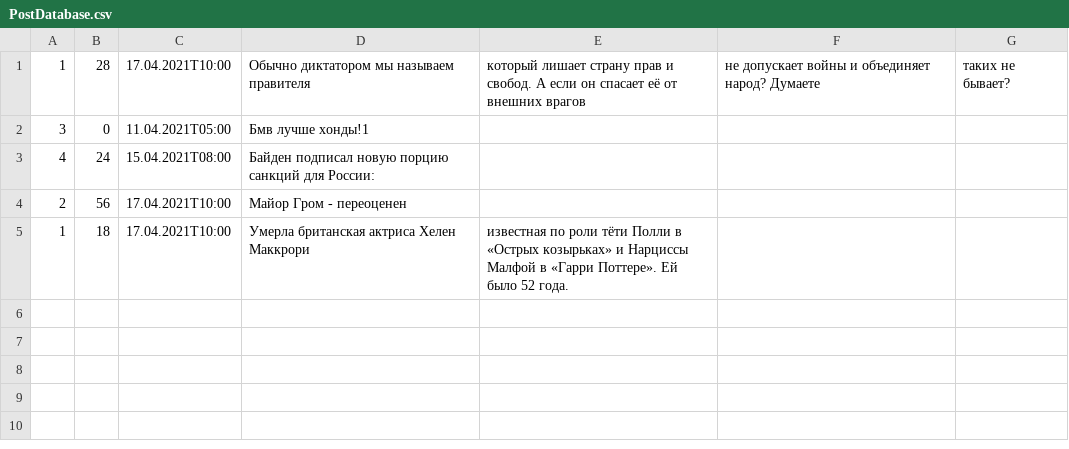
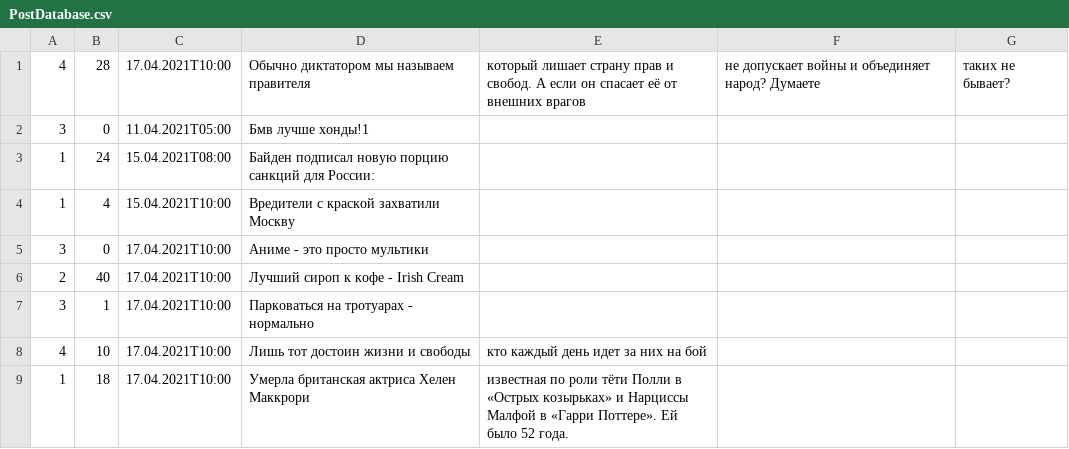
Before and after one commit to zuukhraa/socialnetworktest2, a CSV file: src/itis/socialtest/resources/PostDatabase.csv, drawn as a sheet.

```diff
--- a/src/itis/socialtest/resources/PostDatabase.csv
+++ b/src/itis/socialtest/resources/PostDatabase.csv
@@ -1,5 +1,9 @@
-1, 28, 17.04.2021T10:00, Обычно диктатором мы называем правителя, который лишает страну прав и свобод. А если он спасает её от внешних врагов, не допускает войны и объединяет народ? Думаете, таких не бывает?
+4, 28, 17.04.2021T10:00, Обычно диктатором мы называем правителя, который лишает страну прав и свобод. А если он спасает её от внешних врагов, не допускает войны и объединяет народ? Думаете, таких не бывает?
 3, 0, 11.04.2021T05:00, Бмв лучше хонды!1
-4, 24, 15.04.2021T08:00, Байден подписал новую порцию санкций для России:
-2, 56, 17.04.2021T10:00, Майор Гром - переоценен
+1, 24, 15.04.2021T08:00, Байден подписал новую порцию санкций для России:
+1, 4, 15.04.2021T10:00, Вредители с краской захватили Москву
+3, 0, 17.04.2021T10:00, Аниме - это просто мультики
+2, 40, 17.04.2021T10:00, Лучший сироп к кофе - Irish Cream
+3, 1, 17.04.2021T10:00, Парковаться на тротуарах - нормально
+4, 10, 17.04.2021T10:00, Лишь тот достоин жизни и свободы, кто каждый день идет за них на бой
 1, 18, 17.04.2021T10:00, Умерла британская актриса Хелен Маккрори, известная по роли тёти Полли в «Острых козырьках» и Нарциссы Малфой в «Гарри Поттере». Ей было 52 года.
```
Also changed, not shown: 1 other file.
